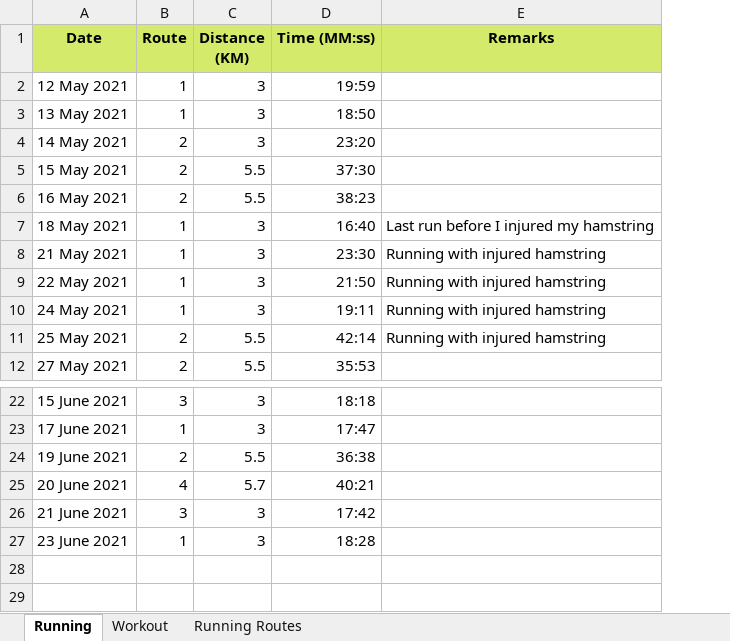
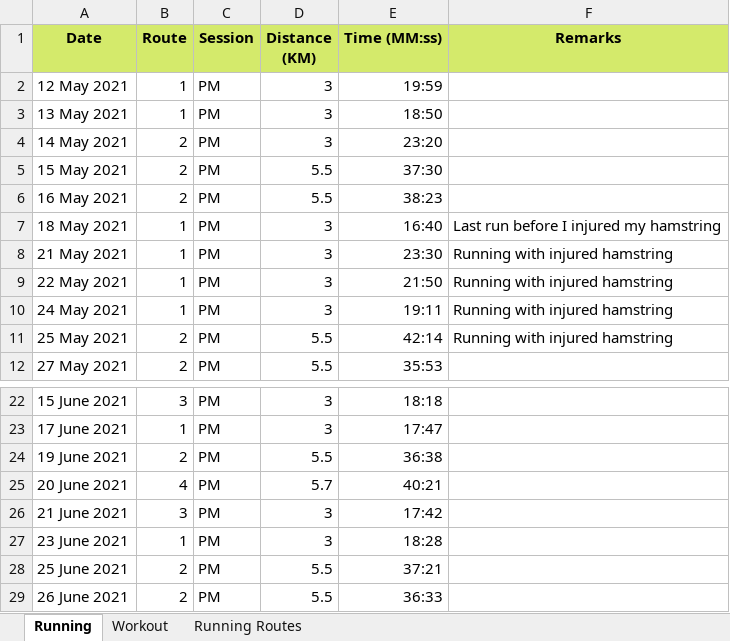
Before and after one commit to NaimJamalludin/exercise-logs, an Excel workbook: exercise-logs.xlsx, sheet Running, drawn as a sheet; only a part is shown, gaps mark what is left out; values as stored, in another font and other column widths than the file's, no borders; the diff names each change by its address in the sheet, - before the commit and + after, or states it on an @@ line.

```diff
--- a/exercise-logs.xlsx (sheet Running)
+++ b/exercise-logs.xlsx (sheet Running)
+column C (Session), rows 2-12: all PM; rows 22-27: all PM
+row 28: 25 June 2021 | 2 | PM | 5.5 | 37:21
+row 29: 26 June 2021 | 2 | PM | 5.5 | 36:33
```
Also changed, not shown: sheet Workout.
